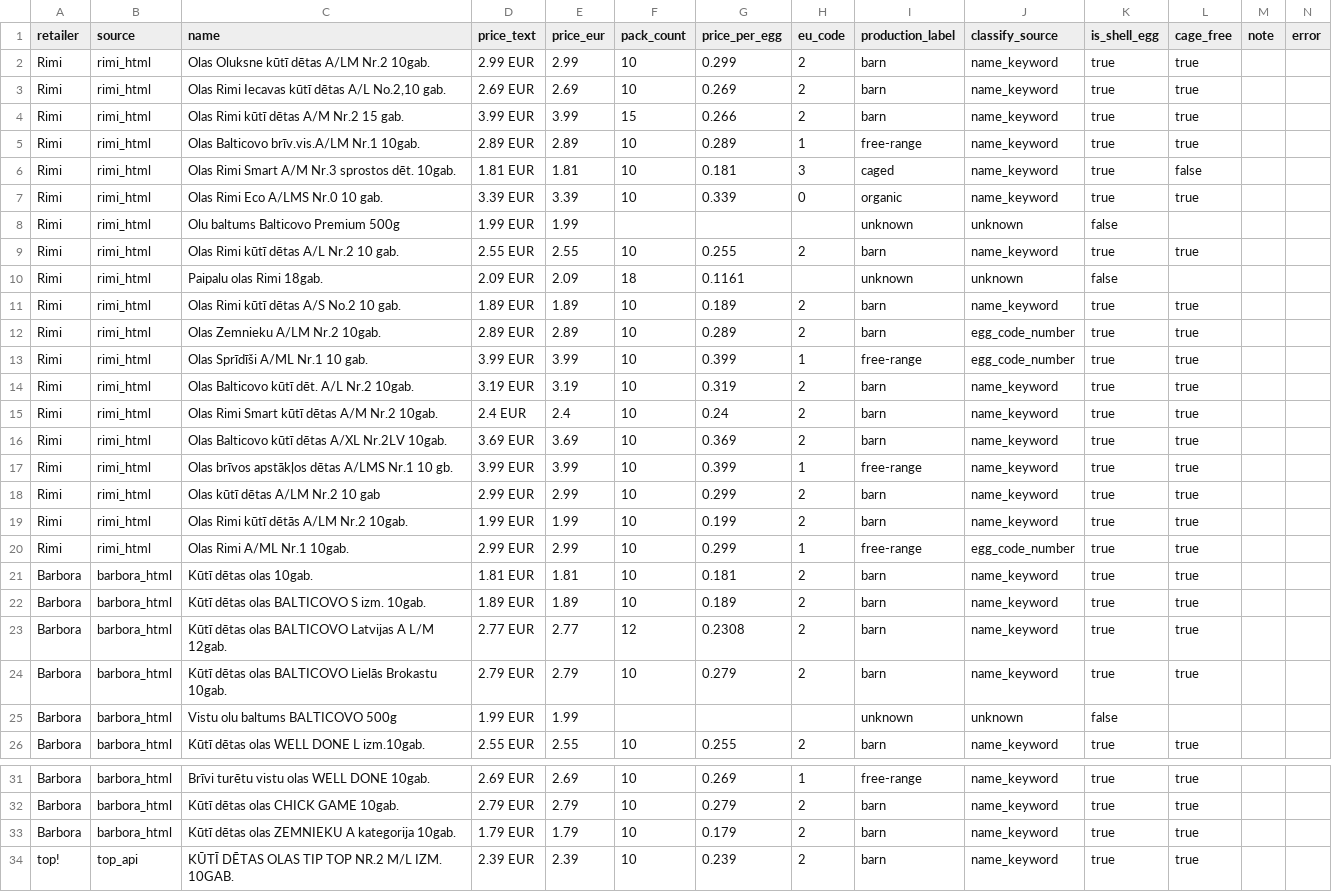
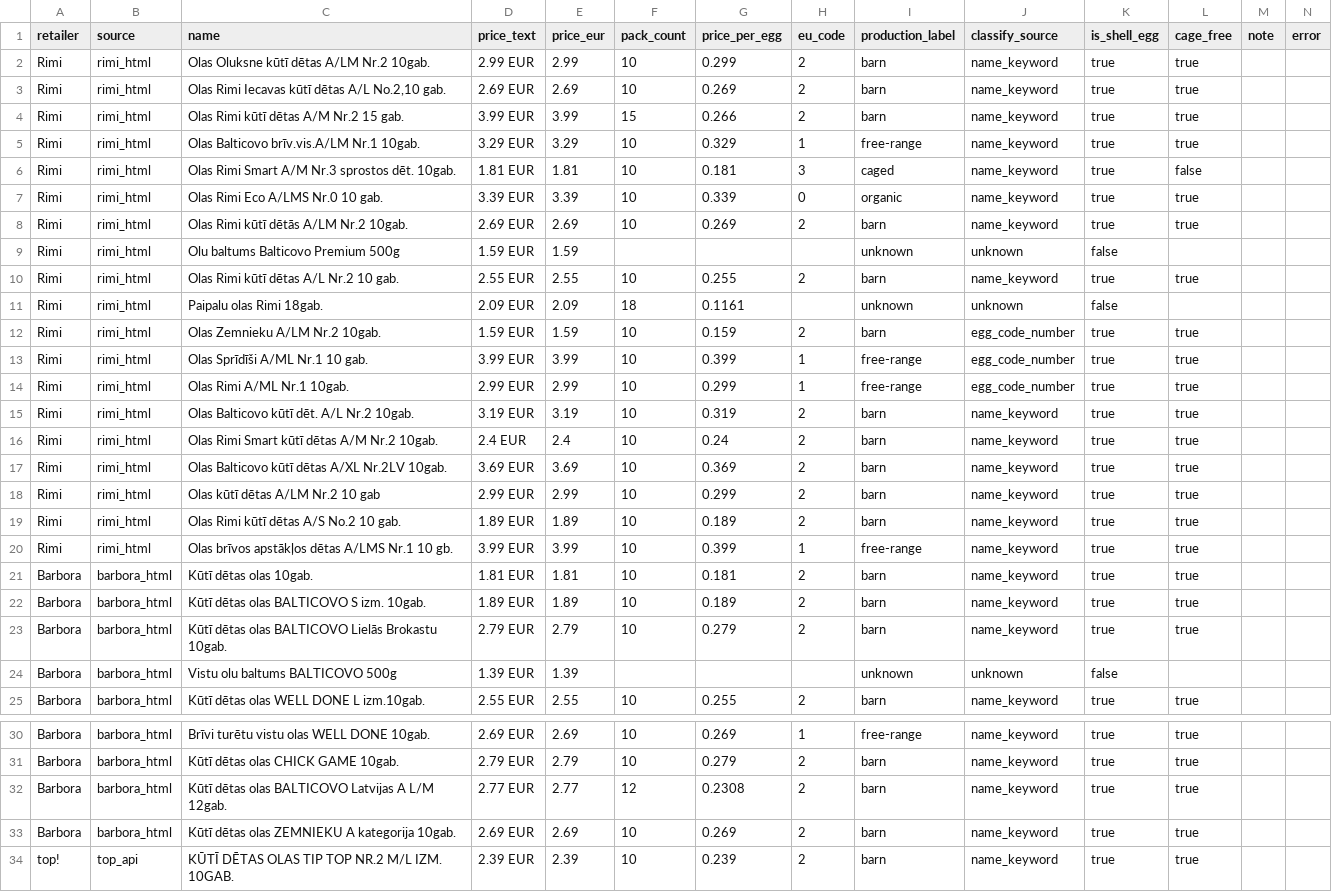
Before and after one commit to akanepajs/olas, a CSV file: scraper/data/raw/2026-Q4-LV_listings.csv, drawn as a sheet; only a part is shown, gaps mark what is left out.

```diff
--- a/scraper/data/raw/2026-Q4-LV_listings.csv
+++ b/scraper/data/raw/2026-Q4-LV_listings.csv
@@ -4,11 +4,12 @@ Rimi,rimi_html,"Olas Rimi Iecavas kūtī dētas A/L No.2,10 gab.",2.69 EUR,2.69,
 Rimi,rimi_html,Olas Rimi kūtī dētas A/M Nr.2 15 gab.,3.99 EUR,3.99,15,0.266,2,barn,name_keyword,true,true,,
-Rimi,rimi_html,Olas Balticovo brīv.vis.A/LM Nr.1 10gab.,2.89 EUR,2.89,10,0.289,1,free-range,name_keyword,true,true,,
+Rimi,rimi_html,Olas Balticovo brīv.vis.A/LM Nr.1 10gab.,3.29 EUR,3.29,10,0.329,1,free-range,name_keyword,true,true,,
 Rimi,rimi_html,Olas Rimi Smart A/M Nr.3 sprostos dēt. 10gab.,1.81 EUR,1.81,10,0.181,3,caged,name_keyword,true,false,,
 Rimi,rimi_html,Olas Rimi Eco A/LMS Nr.0 10 gab.,3.39 EUR,3.39,10,0.339,0,organic,name_keyword,true,true,,
-Rimi,rimi_html,Olu baltums Balticovo Premium 500g,1.99 EUR,1.99,,,,unknown,unknown,false,,,
+Rimi,rimi_html,Olas Rimi kūtī dētās A/LM Nr.2 10gab.,2.69 EUR,2.69,10,0.269,2,barn,name_keyword,true,true,,
+Rimi,rimi_html,Olu baltums Balticovo Premium 500g,1.59 EUR,1.59,,,,unknown,unknown,false,,,
 Rimi,rimi_html,Olas Rimi kūtī dētas A/L Nr.2 10 gab.,2.55 EUR,2.55,10,0.255,2,barn,name_keyword,true,true,,
 Rimi,rimi_html,Paipalu olas Rimi 18gab.,2.09 EUR,2.09,18,0.1161,,unknown,unknown,false,,,
-Rimi,rimi_html,Olas Rimi kūtī dētas A/S No.2 10 gab.,1.89 EUR,1.89,10,0.189,2,barn,name_keyword,true,true,,
-Rimi,rimi_html,Olas Zemnieku A/LM Nr.2 10gab.,2.89 EUR,2.89,10,0.289,2,barn,egg_code_number,true,true,,
+Rimi,rimi_html,Olas Zemnieku A/LM Nr.2 10gab.,1.59 EUR,1.59,10,0.159,2,barn,egg_code_number,true,true,,
 Rimi,rimi_html,Olas Sprīdīši A/ML Nr.1 10 gab.,3.99 EUR,3.99,10,0.399,1,free-range,egg_code_number,true,true,,
+Rimi,rimi_html,Olas Rimi A/ML Nr.1 10gab.,2.99 EUR,2.99,10,0.299,1,free-range,egg_code_number,true,true,,
 Rimi,rimi_html,Olas Balticovo kūtī dēt. A/L Nr.2 10gab.,3.19 EUR,3.19,10,0.319,2,barn,name_keyword,true,true,,
@@ -16,11 +17,9 @@ Rimi,rimi_html,Olas Rimi Smart kūtī dētas A/M Nr.2 10gab.,2.4 EUR,2.4,10,0.24
 Rimi,rimi_html,Olas Balticovo kūtī dētas A/XL Nr.2LV 10gab.,3.69 EUR,3.69,10,0.369,2,barn,name_keyword,true,true,,
+Rimi,rimi_html,Olas kūtī dētas A/LM Nr.2 10 gab,2.99 EUR,2.99,10,0.299,2,barn,name_keyword,true,true,,
+Rimi,rimi_html,Olas Rimi kūtī dētas A/S No.2 10 gab.,1.89 EUR,1.89,10,0.189,2,barn,name_keyword,true,true,,
 Rimi,rimi_html,Olas brīvos apstākļos dētas A/LMS Nr.1 10 gb.,3.99 EUR,3.99,10,0.399,1,free-range,name_keyword,true,true,,
-Rimi,rimi_html,Olas kūtī dētas A/LM Nr.2 10 gab,2.99 EUR,2.99,10,0.299,2,barn,name_keyword,true,true,,
-Rimi,rimi_html,Olas Rimi kūtī dētās A/LM Nr.2 10gab.,1.99 EUR,1.99,10,0.199,2,barn,name_keyword,true,true,,
-Rimi,rimi_html,Olas Rimi A/ML Nr.1 10gab.,2.99 EUR,2.99,10,0.299,1,free-range,egg_code_number,true,true,,
 Barbora,barbora_html,Kūtī dētas olas 10gab.,1.81 EUR,1.81,10,0.181,2,barn,name_keyword,true,true,,
 Barbora,barbora_html,Kūtī dētas olas BALTICOVO S izm. 10gab.,1.89 EUR,1.89,10,0.189,2,barn,name_keyword,true,true,,
-Barbora,barbora_html,Kūtī dētas olas BALTICOVO Latvijas A L/M 12gab.,2.77 EUR,2.77,12,0.2308,2,barn,name_keyword,true,true,,
 Barbora,barbora_html,Kūtī dētas olas BALTICOVO Lielās Brokastu 10gab.,2.79 EUR,2.79,10,0.279,2,barn,name_keyword,true,true,,
-Barbora,barbora_html,Vistu olu baltums BALTICOVO 500g,1.99 EUR,1.99,,,,unknown,unknown,false,,,
+Barbora,barbora_html,Vistu olu baltums BALTICOVO 500g,1.39 EUR,1.39,,,,unknown,unknown,false,,,
 Barbora,barbora_html,Kūtī dētas olas WELL DONE L izm.10gab.,2.55 EUR,2.55,10,0.255,2,barn,name_keyword,true,true,,
@@ -32,3 +31,4 @@ Barbora,barbora_html,Brīvi turētu vistu olas WELL DONE 10gab.,2.69 EUR,2.69,10
 Barbora,barbora_html,Kūtī dētas olas CHICK GAME 10gab.,2.79 EUR,2.79,10,0.279,2,barn,name_keyword,true,true,,
-Barbora,barbora_html,Kūtī dētas olas ZEMNIEKU A kategorija 10gab.,1.79 EUR,1.79,10,0.179,2,barn,name_keyword,true,true,,
+Barbora,barbora_html,Kūtī dētas olas BALTICOVO Latvijas A L/M 12gab.,2.77 EUR,2.77,12,0.2308,2,barn,name_keyword,true,true,,
+Barbora,barbora_html,Kūtī dētas olas ZEMNIEKU A kategorija 10gab.,2.69 EUR,2.69,10,0.269,2,barn,name_keyword,true,true,,
 top!,top_api,KŪTĪ DĒTAS OLAS TIP TOP NR.2 M/L IZM. 10GAB.,2.39 EUR,2.39,10,0.239,2,barn,name_keyword,true,true,,
```
Also changed, not shown: scraper/data/summary/2026-Q4-LV_summary.csv, 10 other files.
